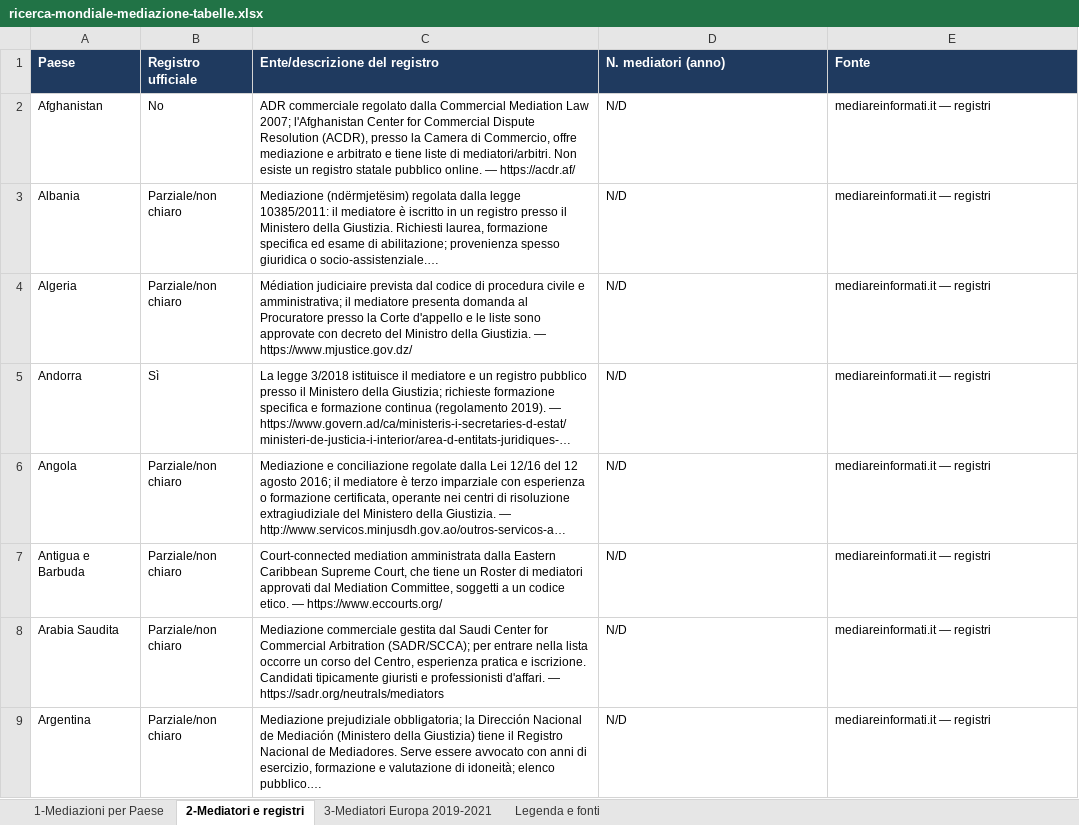
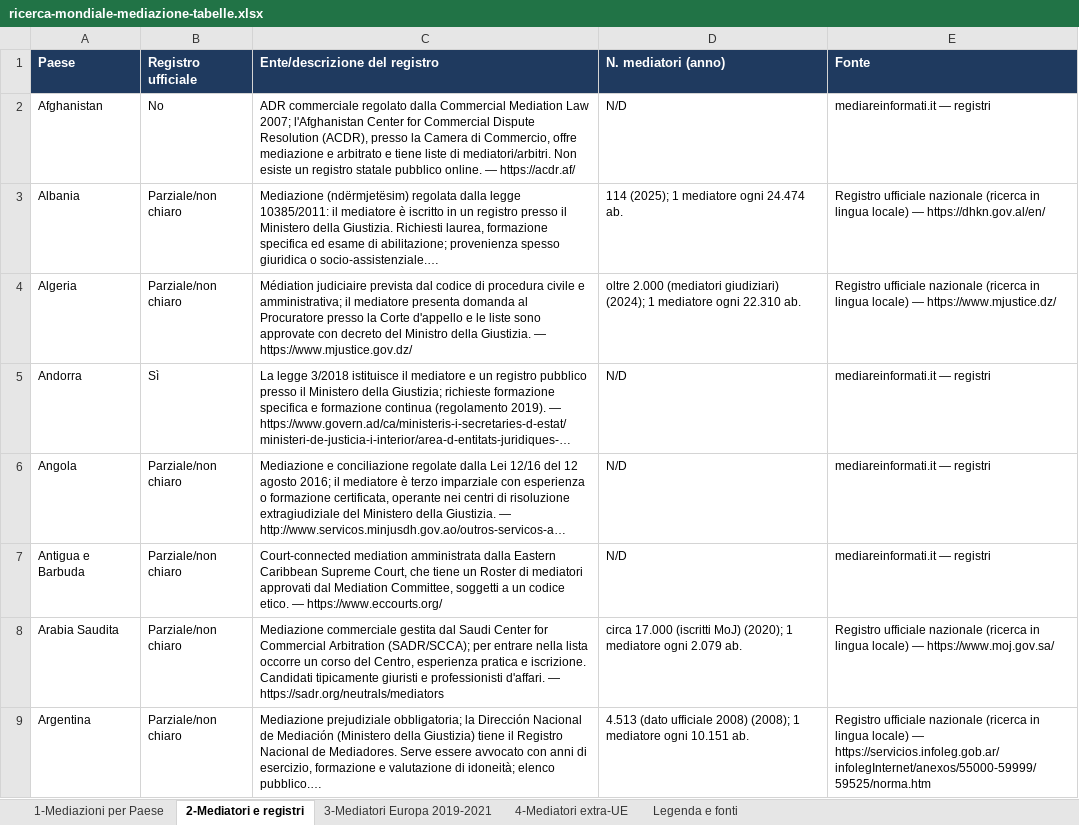
Before and after one commit to calcagnocarloalberto1-star/mediareinformati, an Excel workbook: download/ricerca-mondiale-mediazione-tabelle.xlsx, sheet 2-Mediatori e registri, drawn as a sheet; only a part is shown; long unchanged cells end in …; values as stored, in another font and other column widths than the file's, no borders; the diff covers the shown part only; the diff names each change by its address in the sheet, - before the commit and + after, or states it on an @@ line.

```diff
--- a/download/ricerca-mondiale-mediazione-tabelle.xlsx (sheet 2-Mediatori e registri)
+++ b/download/ricerca-mondiale-mediazione-tabelle.xlsx (sheet 2-Mediatori e registri)
+sheet tab: 4-Mediatori extra-UE
-D3 (N. mediatori (anno)): N/D
+D3 (N. mediatori (anno)): 114 (2025); 1 mediatore ogni 24.474 ab.
-E3 (Fonte): mediareinformati.it — registri
+E3 (Fonte): Registro ufficiale nazionale (ricerca in lingua locale) — https://dhkn.gov.al/en/
-D4 (N. mediatori (anno)): N/D
+D4 (N. mediatori (anno)): oltre 2.000 (mediatori giudiziari) (2024); 1 mediatore ogni 22.310 ab.
-E4 (Fonte): mediareinformati.it — registri
+E4 (Fonte): Registro ufficiale nazionale (ricerca in lingua locale) — https://www.mjustice.dz/
-D8 (N. mediatori (anno)): N/D
+D8 (N. mediatori (anno)): circa 17.000 (iscritti MoJ) (2020); 1 mediatore ogni 2.079 ab.
-E8 (Fonte): mediareinformati.it — registri
+E8 (Fonte): Registro ufficiale nazionale (ricerca in lingua locale) — https://www.moj.gov.sa/
-D9 (N. mediatori (anno)): N/D
+D9 (N. mediatori (anno)): 4.513 (dato ufficiale 2008) (2008); 1 mediatore ogni 10.151 ab.
-E9 (Fonte): mediareinformati.it — registri
+E9 (Fonte): Registro ufficiale nazionale (ricerca in lingua locale) — https://servicios.infoleg.gob.ar/infolegInternet/anexos/55000-59999/59525/norma.htm
```
Also changed, not shown: 92 edited cells elsewhere in this sheet, sheet Legenda e fonti, sheet 3-Mediatori Europa 2019-2021, 1 other file.
